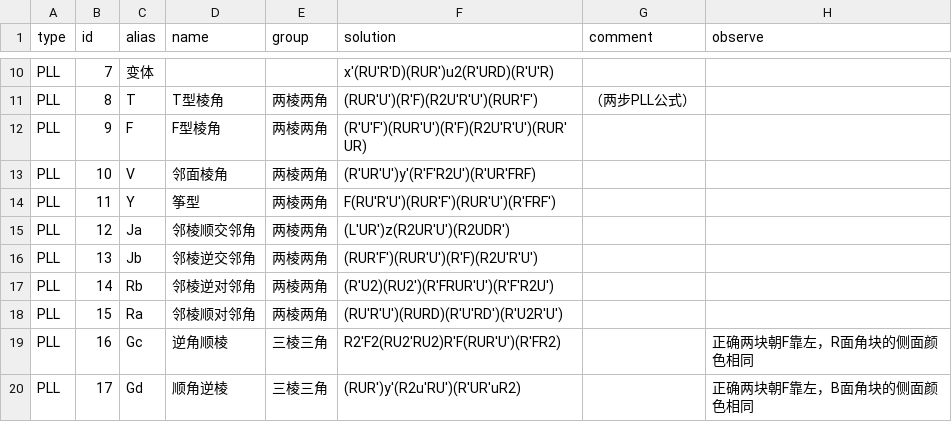
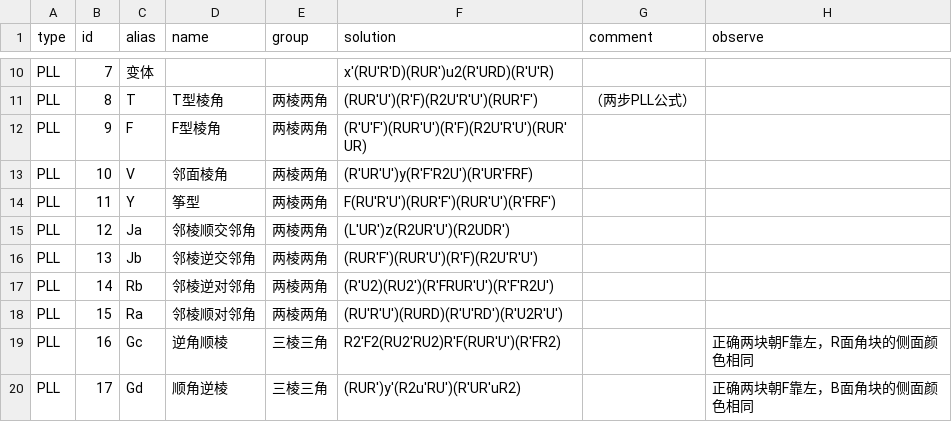
Before and after one commit to wklchris/blog, a CSV file: docsrc/Rubik/tools/CFOP-method.csv, drawn as a sheet; only a part is shown, gaps mark what is left out.

Commit message:
Fix PLL 10 solution type.

```diff
--- a/docsrc/Rubik/tools/CFOP-method.csv
+++ b/docsrc/Rubik/tools/CFOP-method.csv
@@ -12,3 +12,3 @@ PLL,8,T,T型棱角,两棱两角,(RUR'U')(R'F)(R2U'R'U')(RUR'F'),（两步PLL公
 PLL,9,F,F型棱角,两棱两角,(R'U'F')(RUR'U')(R'F)(R2U'R'U')(RUR'UR),,
-PLL,10,V,邻面棱角,两棱两角,(R'UR'U')y'(R'F'R2U')(R'UR'FRF),,
+PLL,10,V,邻面棱角,两棱两角,(R'UR'U')y(R'F'R2U')(R'UR'FRF),,
 PLL,11,Y,筝型,两棱两角,F(RU'R'U')(RUR'F')(RUR'U')(R'FRF'),,
```
Also changed, not shown: 3 other files.
